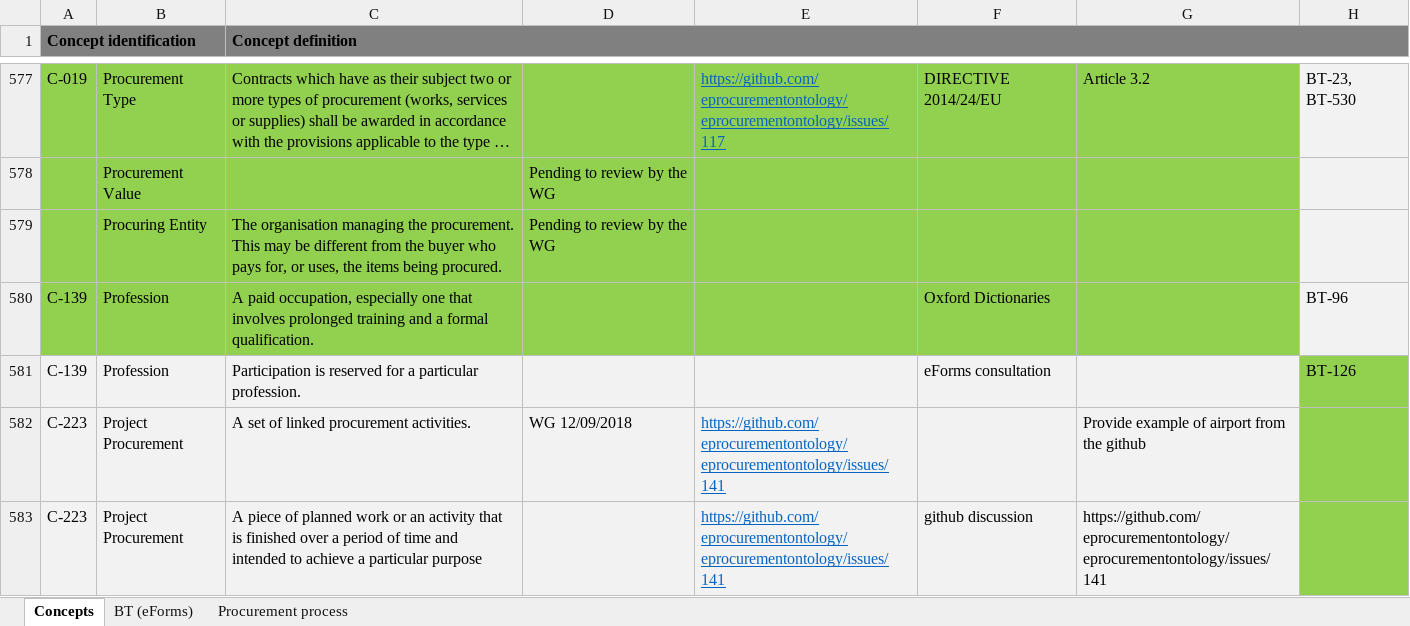
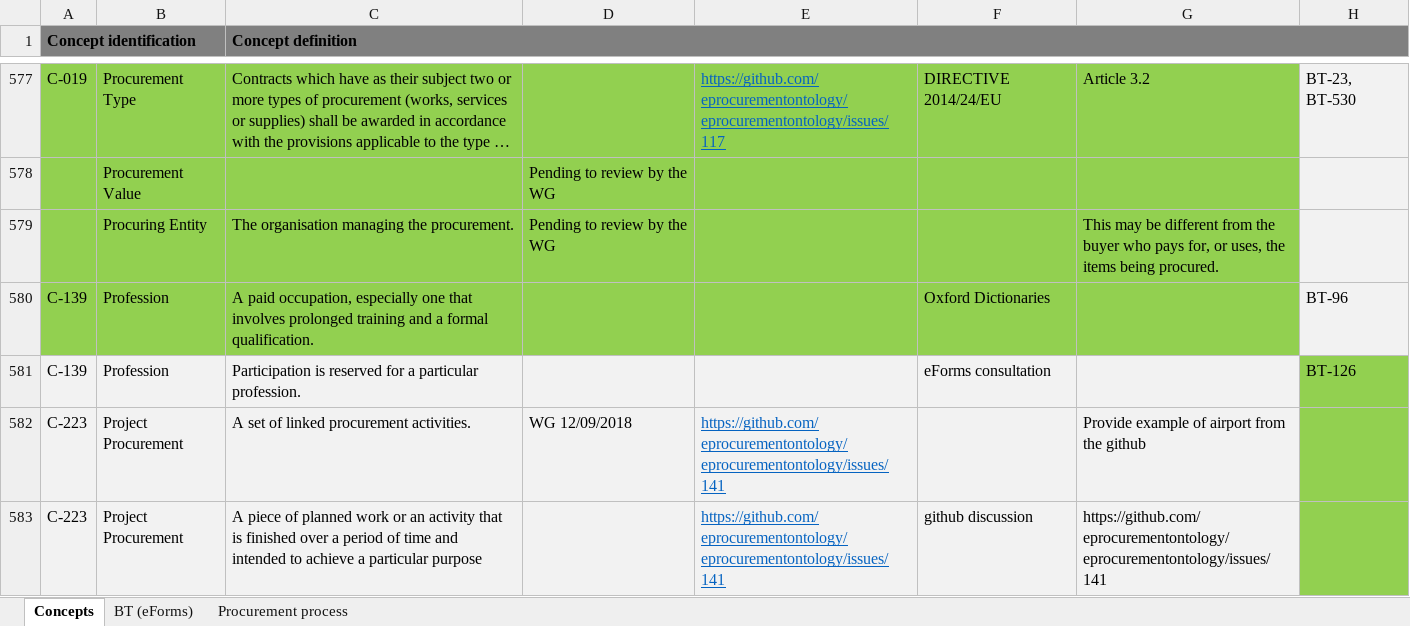
Before and after one commit to OP-TED/ePO, an Excel workbook: v2.0.0/02_IR_DED/eProcurement_glossary.xlsx, sheet Concepts, drawn as a sheet; only a part is shown, gaps mark what is left out; long unchanged cells end in …; values as stored, in another font and other column widths than the file's, no borders; conditional formats not drawn; the diff names each change by its address in the sheet, - before the commit and + after, or states it on an @@ line.

Commit message:
Procuring Entity concept definiton updated.

```diff
--- a/v2.0.0/02_IR_DED/eProcurement_glossary.xlsx (sheet Concepts)
+++ b/v2.0.0/02_IR_DED/eProcurement_glossary.xlsx (sheet Concepts)
-C579 (Concept definition): …the procurement. This may be different from the buyer who pays for, or uses, the items being procured.
+C579 (Concept definition): …the procurement.
-G579: (empty)
+G579: This may be different from the buyer who pays for, or uses, the items being procured.
```
